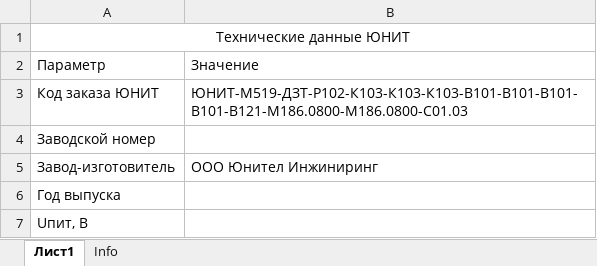
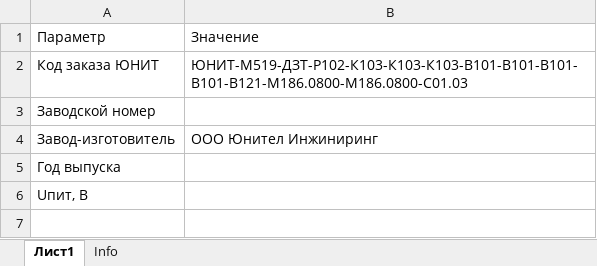
Before and after one commit to greglu1976/Protocols, an Excel workbook: SET_210.05-0/unit1.xlsx, sheet Лист1, drawn as a sheet; values as stored, in another font and other column widths than the file's, no borders; the diff names each change by its address in the sheet, - before the commit and + after, or states it on an @@ line.

Commit message:
fix tables headers in general.md

```diff
--- a/SET_210.05-0/unit1.xlsx (sheet Лист1)
+++ b/SET_210.05-0/unit1.xlsx (sheet Лист1)
-row 1: Технические данные ЮНИТ
```
Also changed, not shown: SET_210.05-0/unit1.1.xlsx, 4 other files.
